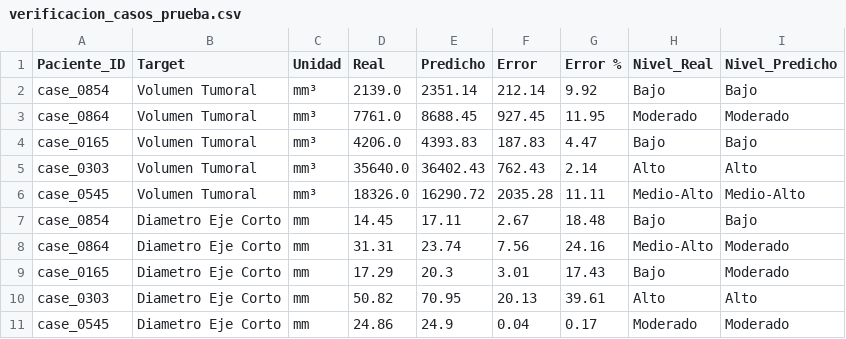
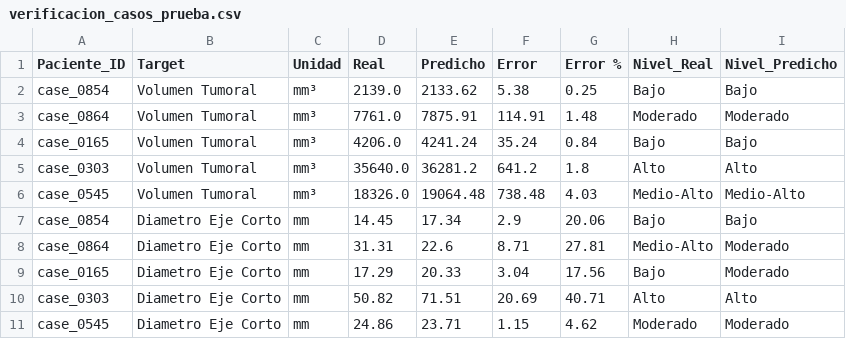
Before and after one commit to JesusOmarDev1/NodeQuantAI, a CSV file: regression/metrics/verificacion_casos_prueba.csv, drawn as a sheet; only a part is shown; the diff covers the shown part only.

```diff
--- a/regression/metrics/verificacion_casos_prueba.csv
+++ b/regression/metrics/verificacion_casos_prueba.csv
@@ -1,11 +1,11 @@
 Paciente_ID,Target,Unidad,Real,Predicho,Error,Error %,Nivel_Real,Nivel_Predicho
-case_0854,Volumen Tumoral,mm³,2139.0,2351.14,212.14,9.92,Bajo,Bajo
-case_0864,Volumen Tumoral,mm³,7761.0,8688.45,927.45,11.95,Moderado,Moderado
-case_0165,Volumen Tumoral,mm³,4206.0,4393.83,187.83,4.47,Bajo,Bajo
-case_0303,Volumen Tumoral,mm³,35640.0,36402.43,762.43,2.14,Alto,Alto
-case_0545,Volumen Tumoral,mm³,18326.0,16290.72,2035.28,11.11,Medio-Alto,Medio-Alto
-case_0854,Diametro Eje Corto,mm,14.45,17.11,2.67,18.48,Bajo,Bajo
-case_0864,Diametro Eje Corto,mm,31.31,23.74,7.56,24.16,Medio-Alto,Moderado
-case_0165,Diametro Eje Corto,mm,17.29,20.3,3.01,17.43,Bajo,Moderado
-case_0303,Diametro Eje Corto,mm,50.82,70.95,20.13,39.61,Alto,Alto
-case_0545,Diametro Eje Corto,mm,24.86,24.9,0.04,0.17,Moderado,Moderado
+case_0854,Volumen Tumoral,mm³,2139.0,2133.62,5.38,0.25,Bajo,Bajo
+case_0864,Volumen Tumoral,mm³,7761.0,7875.91,114.91,1.48,Moderado,Moderado
+case_0165,Volumen Tumoral,mm³,4206.0,4241.24,35.24,0.84,Bajo,Bajo
+case_0303,Volumen Tumoral,mm³,35640.0,36281.2,641.2,1.8,Alto,Alto
+case_0545,Volumen Tumoral,mm³,18326.0,19064.48,738.48,4.03,Medio-Alto,Medio-Alto
+case_0854,Diametro Eje Corto,mm,14.45,17.34,2.9,20.06,Bajo,Bajo
+case_0864,Diametro Eje Corto,mm,31.31,22.6,8.71,27.81,Medio-Alto,Moderado
+case_0165,Diametro Eje Corto,mm,17.29,20.33,3.04,17.56,Bajo,Moderado
+case_0303,Diametro Eje Corto,mm,50.82,71.51,20.69,40.71,Alto,Alto
+case_0545,Diametro Eje Corto,mm,24.86,23.71,1.15,4.62,Moderado,Moderado
```
Also changed, not shown: 15 edited cells elsewhere in this file, regression/metrics/metricas_modelos_finales.csv, regression/metrics/predicciones_kfold.csv, 24 other files.
